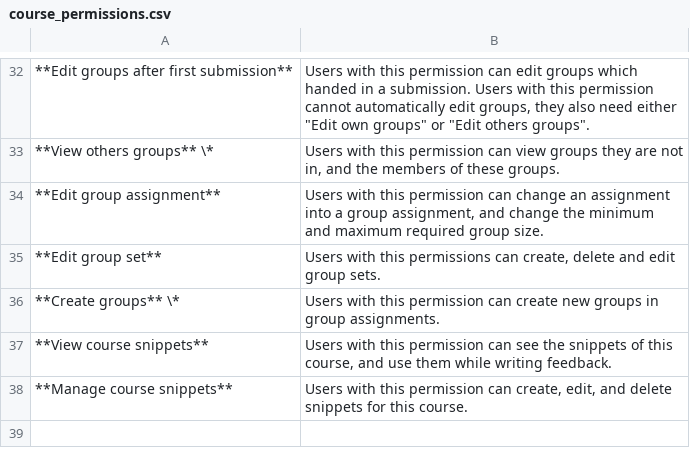
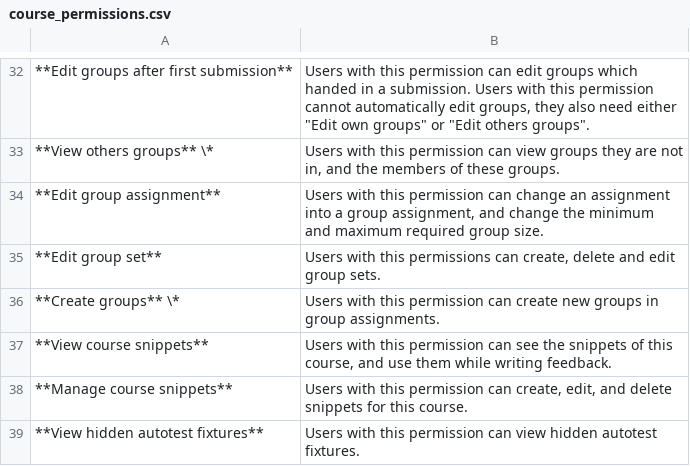
Before and after one commit to te5in/CodeGra.de, a CSV file: docs/course_permissions.csv, drawn as a sheet; only a part is shown, gaps mark what is left out; the diff names each change by its address in the sheet, - before the commit and + after, or states it on an @@ line.

Commit message:
Add can_view_hidden_fixtures permission

```diff
--- a/docs/course_permissions.csv
+++ b/docs/course_permissions.csv
+row 39: **View hidden autotest fixtures** | Users with this permission can view hidden autotest fixtures.
```
Also changed, not shown: 5 other files.
